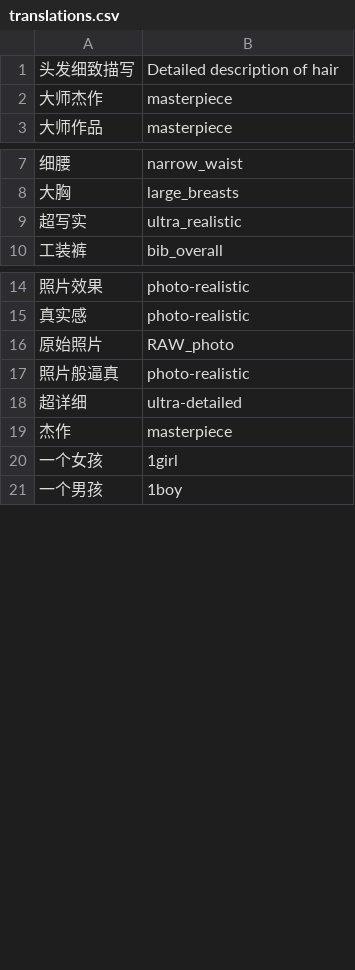
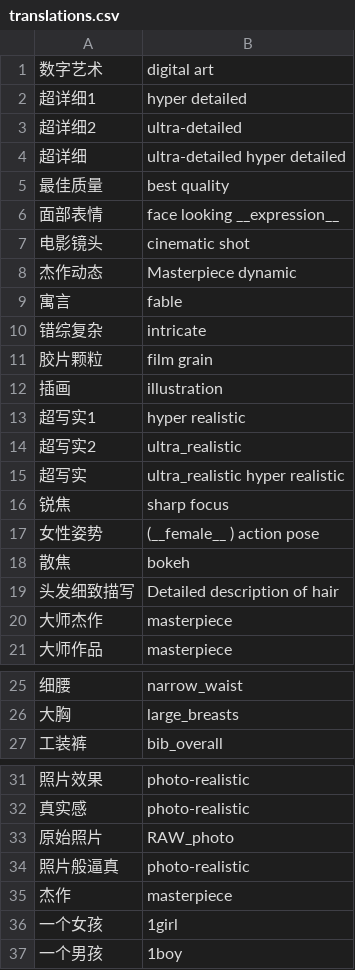
Before and after one commit to gaodianzhuo/ComfyUI-Prompt-Translator-diy, a CSV file: translations.csv, drawn as a sheet; only a part is shown, gaps mark what is left out.

Commit message:
add

```diff
--- a/translations.csv
+++ b/translations.csv
@@ -1 +1,19 @@
+数字艺术,digital art
+超详细1,hyper detailed
+超详细2,ultra-detailed
+超详细,ultra-detailed hyper detailed
+最佳质量,best quality
+面部表情,face looking __expression__
+电影镜头,cinematic shot
+杰作动态,Masterpiece dynamic
+寓言,fable
+错综复杂,intricate
+胶片颗粒,film grain
+插画,illustration
+超写实1,hyper realistic
+超写实2,ultra_realistic
+超写实,ultra_realistic hyper realistic
+锐焦,sharp focus
+女性姿势,(__female__ ) action pose
+散焦,bokeh
 头发细致描写,Detailed description of hair
@@ -8,3 +26,2 @@
 大胸,large_breasts
-超写实,ultra_realistic
 工装裤,bib_overall
@@ -17,3 +34,2 @@
 照片般逼真,photo-realistic
-超详细,ultra-detailed
 杰作,masterpiece
```
